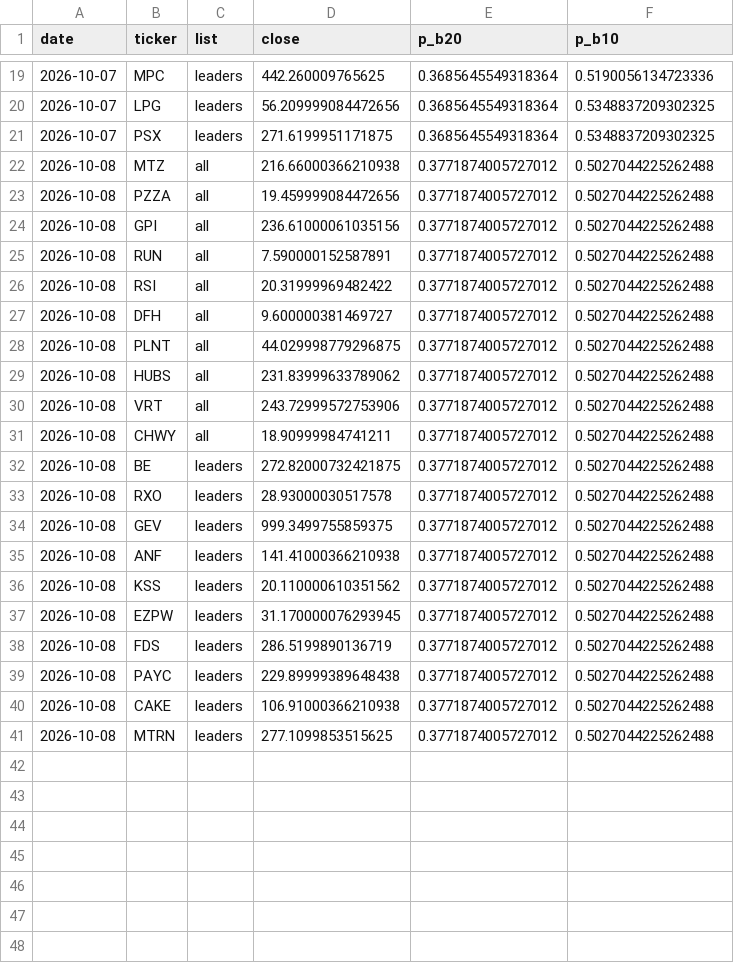
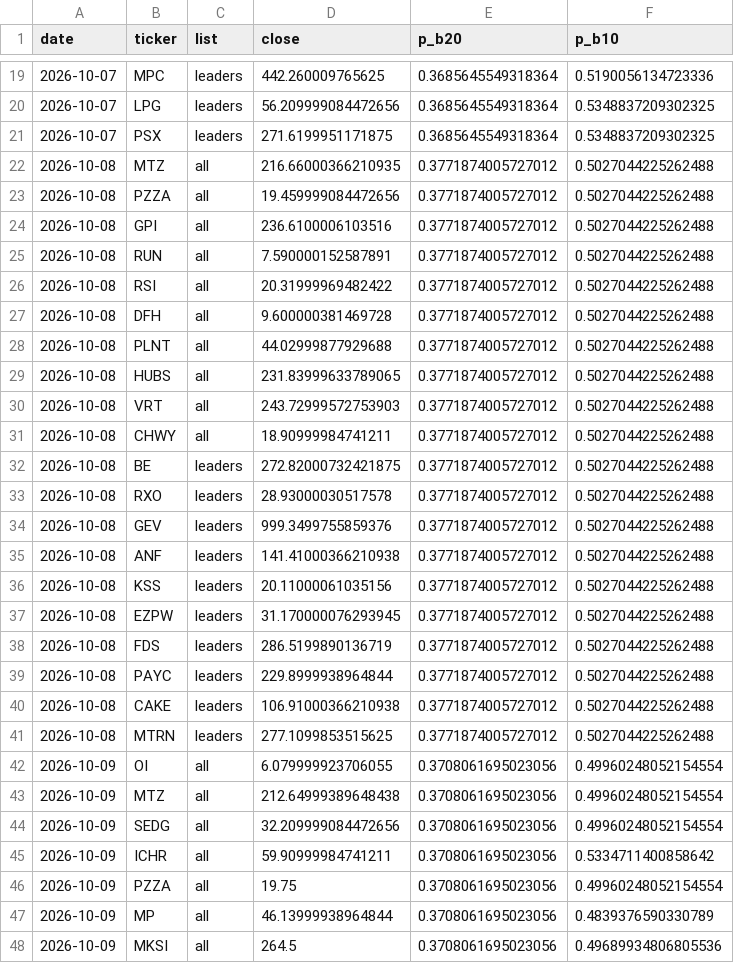
Before and after one commit to tim033976-cmd/ml-algo, a CSV file: results/picks_history.csv, drawn as a sheet; only a part is shown, gaps mark what is left out; the diff covers the shown part only.

```diff
--- a/results/picks_history.csv
+++ b/results/picks_history.csv
@@ -21,11 +21,11 @@ date,ticker,list,close,p_b20,p_b10
 2026-10-07,PSX,leaders,271.6199951171875,0.3685645549318364,0.5348837209302325
-2026-10-08,MTZ,all,216.66000366210938,0.3771874005727012,0.5027044225262488
+2026-10-08,MTZ,all,216.66000366210935,0.3771874005727012,0.5027044225262488
 2026-10-08,PZZA,all,19.459999084472656,0.3771874005727012,0.5027044225262488
-2026-10-08,GPI,all,236.61000061035156,0.3771874005727012,0.5027044225262488
+2026-10-08,GPI,all,236.6100006103516,0.3771874005727012,0.5027044225262488
 2026-10-08,RUN,all,7.590000152587891,0.3771874005727012,0.5027044225262488
 2026-10-08,RSI,all,20.31999969482422,0.3771874005727012,0.5027044225262488
-2026-10-08,DFH,all,9.600000381469727,0.3771874005727012,0.5027044225262488
-2026-10-08,PLNT,all,44.029998779296875,0.3771874005727012,0.5027044225262488
-2026-10-08,HUBS,all,231.83999633789062,0.3771874005727012,0.5027044225262488
-2026-10-08,VRT,all,243.72999572753906,0.3771874005727012,0.5027044225262488
+2026-10-08,DFH,all,9.600000381469728,0.3771874005727012,0.5027044225262488
+2026-10-08,PLNT,all,44.02999877929688,0.3771874005727012,0.5027044225262488
+2026-10-08,HUBS,all,231.83999633789065,0.3771874005727012,0.5027044225262488
+2026-10-08,VRT,all,243.72999572753903,0.3771874005727012,0.5027044225262488
 2026-10-08,CHWY,all,18.90999984741211,0.3771874005727012,0.5027044225262488
@@ -33,9 +33,16 @@ date,ticker,list,close,p_b20,p_b10
 2026-10-08,RXO,leaders,28.93000030517578,0.3771874005727012,0.5027044225262488
-2026-10-08,GEV,leaders,999.3499755859375,0.3771874005727012,0.5027044225262488
+2026-10-08,GEV,leaders,999.3499755859376,0.3771874005727012,0.5027044225262488
 2026-10-08,ANF,leaders,141.41000366210938,0.3771874005727012,0.5027044225262488
-2026-10-08,KSS,leaders,20.110000610351562,0.3771874005727012,0.5027044225262488
+2026-10-08,KSS,leaders,20.11000061035156,0.3771874005727012,0.5027044225262488
 2026-10-08,EZPW,leaders,31.170000076293945,0.3771874005727012,0.5027044225262488
 2026-10-08,FDS,leaders,286.5199890136719,0.3771874005727012,0.5027044225262488
-2026-10-08,PAYC,leaders,229.89999389648438,0.3771874005727012,0.5027044225262488
+2026-10-08,PAYC,leaders,229.8999938964844,0.3771874005727012,0.5027044225262488
 2026-10-08,CAKE,leaders,106.91000366210938,0.3771874005727012,0.5027044225262488
 2026-10-08,MTRN,leaders,277.1099853515625,0.3771874005727012,0.5027044225262488
+2026-10-09,OI,all,6.079999923706055,0.3708061695023056,0.49960248052154554
+2026-10-09,MTZ,all,212.64999389648438,0.3708061695023056,0.49960248052154554
+2026-10-09,SEDG,all,32.209999084472656,0.3708061695023056,0.49960248052154554
+2026-10-09,ICHR,all,59.90999984741211,0.3708061695023056,0.5334711400858642
+2026-10-09,PZZA,all,19.75,0.3708061695023056,0.49960248052154554
+2026-10-09,MP,all,46.13999938964844,0.3708061695023056,0.4839376590330789
+2026-10-09,MKSI,all,264.5,0.3708061695023056,0.49689934806805536
```
Also changed, not shown: 13 added rows and 1 edited cell elsewhere in this file, results/forward_test.csv, results/today_picks.csv, 2 other files.
